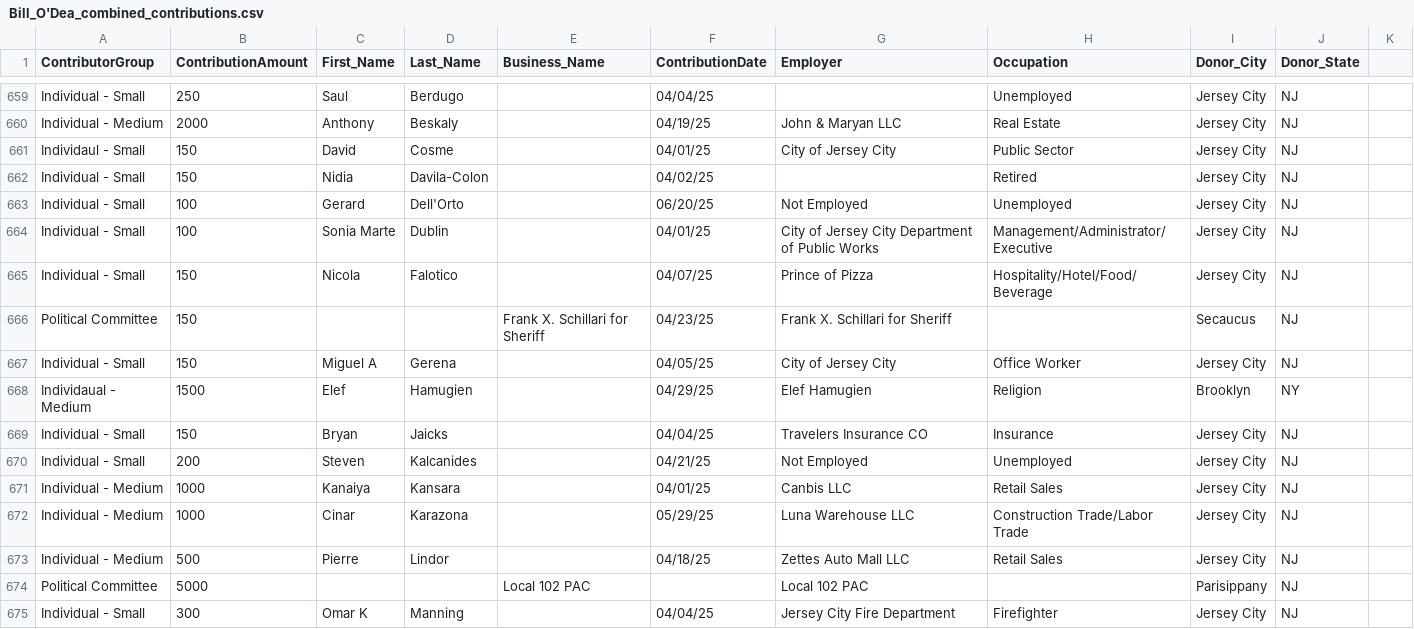
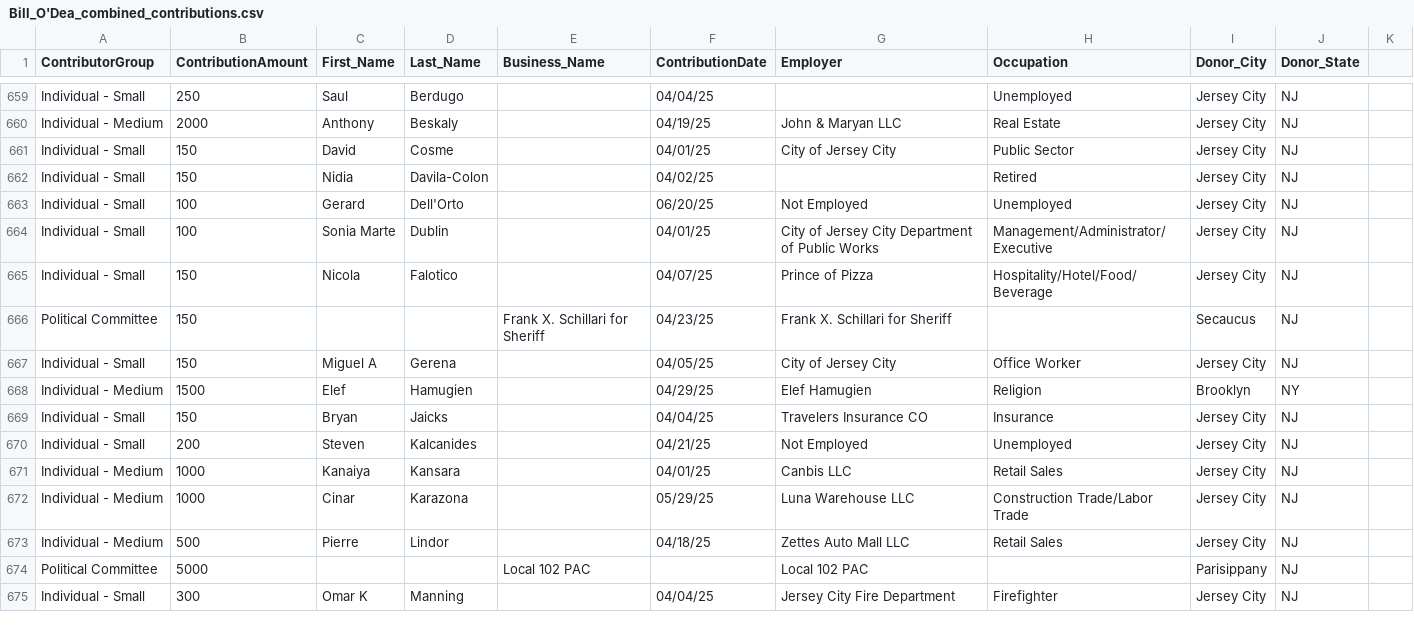
Before and after one commit to koensantos/ali_pay2play_website, a CSV file: backend/cleaning_scripts/output/Bill_O'Dea_combined_contributions.csv, drawn as a sheet; only a part is shown, gaps mark what is left out.

Commit message:
Update Bill_O'Dea_combined_contributions.csv

```diff
--- a/backend/cleaning_scripts/output/Bill_O'Dea_combined_contributions.csv
+++ b/backend/cleaning_scripts/output/Bill_O'Dea_combined_contributions.csv
@@ -660,3 +660,3 @@ Individual - Small,250,Saul,Berdugo,,04/04/25,,Unemployed,Jersey City,NJ
 Individual - Medium,2000,Anthony,Beskaly,,04/19/25,John & Maryan LLC,Real Estate,Jersey City,NJ
-Individaul - Small,150,David,Cosme,,04/01/25,City of Jersey City,Public Sector,Jersey City,NJ
+Individual - Small,150,David,Cosme,,04/01/25,City of Jersey City,Public Sector,Jersey City,NJ
 Individual - Small,150,Nidia,Davila-Colon,,04/02/25,,Retired,Jersey City,NJ
@@ -667,3 +667,3 @@ Political Committee,150,,,Frank X. Schillari for Sheriff,04/23/25,Frank X. Schil
 Individual - Small,150,Miguel A,Gerena,,04/05/25,City of Jersey City  ,Office Worker,Jersey City,NJ
-Individaual - Medium,1500,Elef,Hamugien,,04/29/25,Elef Hamugien,Religion,Brooklyn,NY
+Individual - Medium,1500,Elef,Hamugien,,04/29/25,Elef Hamugien,Religion,Brooklyn,NY
 Individual - Small,150,Bryan,Jaicks,,04/04/25,Travelers Insurance CO,Insurance,Jersey City,NJ
```
